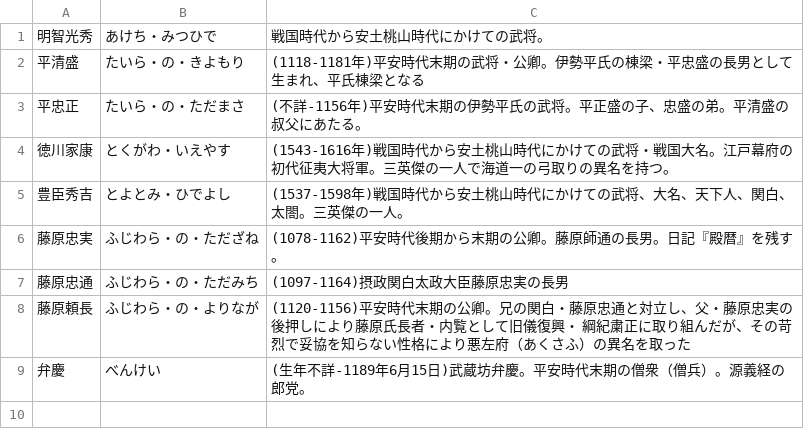
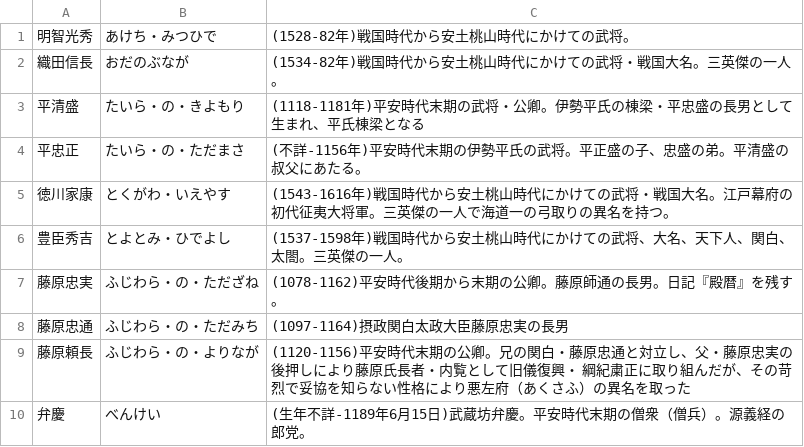
Before and after one commit to EmilRehnberg/js-for-anki, a TSV file: data/names/rekishi.tsv, drawn as a sheet.

Commit message:
adjust and adds to rekishi names

```diff
--- a/data/names/rekishi.tsv
+++ b/data/names/rekishi.tsv
@@ -1,2 +1,3 @@
-明智光秀	あけち・みつひで	戦国時代から安土桃山時代にかけての武将。
+明智光秀	あけち・みつひで	(1528-82年)戦国時代から安土桃山時代にかけての武将。
+織田信長	おだのぶなが	(1534-82年)戦国時代から安土桃山時代にかけての武将・戦国大名。三英傑の一人。
 平清盛	たいら・の・きよもり	(1118-1181年)平安時代末期の武将・公卿。伊勢平氏の棟梁・平忠盛の長男として生まれ、平氏棟梁となる
```
